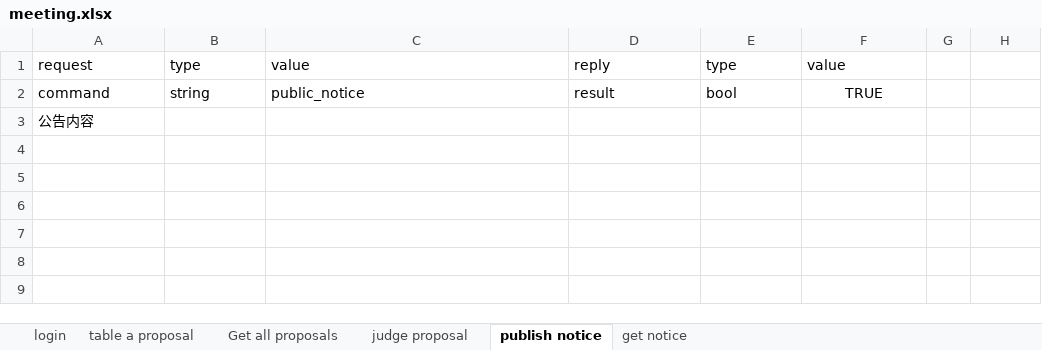
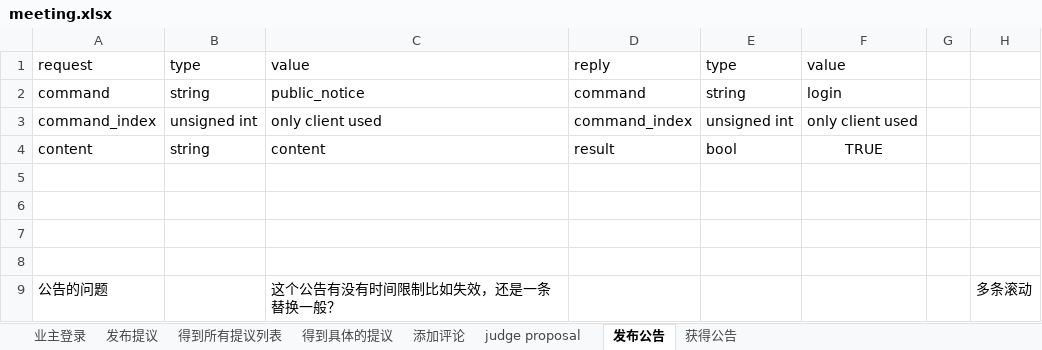
Before and after one commit to zhangkaich/Diesel_for_APP_Server, an Excel workbook: meeting.xlsx, sheet 发布公告, drawn as a sheet; values as stored, in another font and other column widths than the file's, no borders; addresses are those after the commit; the diff names each change by its address in the sheet, - before the commit and + after, or states it on an @@ line.

```diff
--- a/meeting.xlsx (sheet 发布公告)
+++ b/meeting.xlsx (sheet 发布公告)
-sheet tab: login
+sheet tab: 业主登录
-sheet tab: table a proposal
+sheet tab: 发布提议
-sheet tab: Get all proposals
+sheet tab: 得到所有提议列表
-sheet tab: publish notice
+sheet tab: 发布公告
-sheet tab: get notice
+sheet tab: 获得公告
+sheet tab: 得到具体的提议
+sheet tab: 添加评论
+row 2: command | string | public_notice | command | string | login
+row 3: command_index | unsigned int | only client used | command_index | unsigned int | only client used
-A4: command
+A4: content
-C4: public_notice
+C4: content
-A5: 公告内容
+A5: (empty)
+row 6: (empty)
+row 7: (empty)
+row 8: (empty)
+row 9: 公告的问题 |  | 这个公告有没有时间限制比如失效，还是一条替换一般？ |  |  |  |  | 多条滚动
```
Also changed, not shown: sheet 业主登录, sheet 得到所有提议列表, sheet 发布提议, sheet 获得公告.
